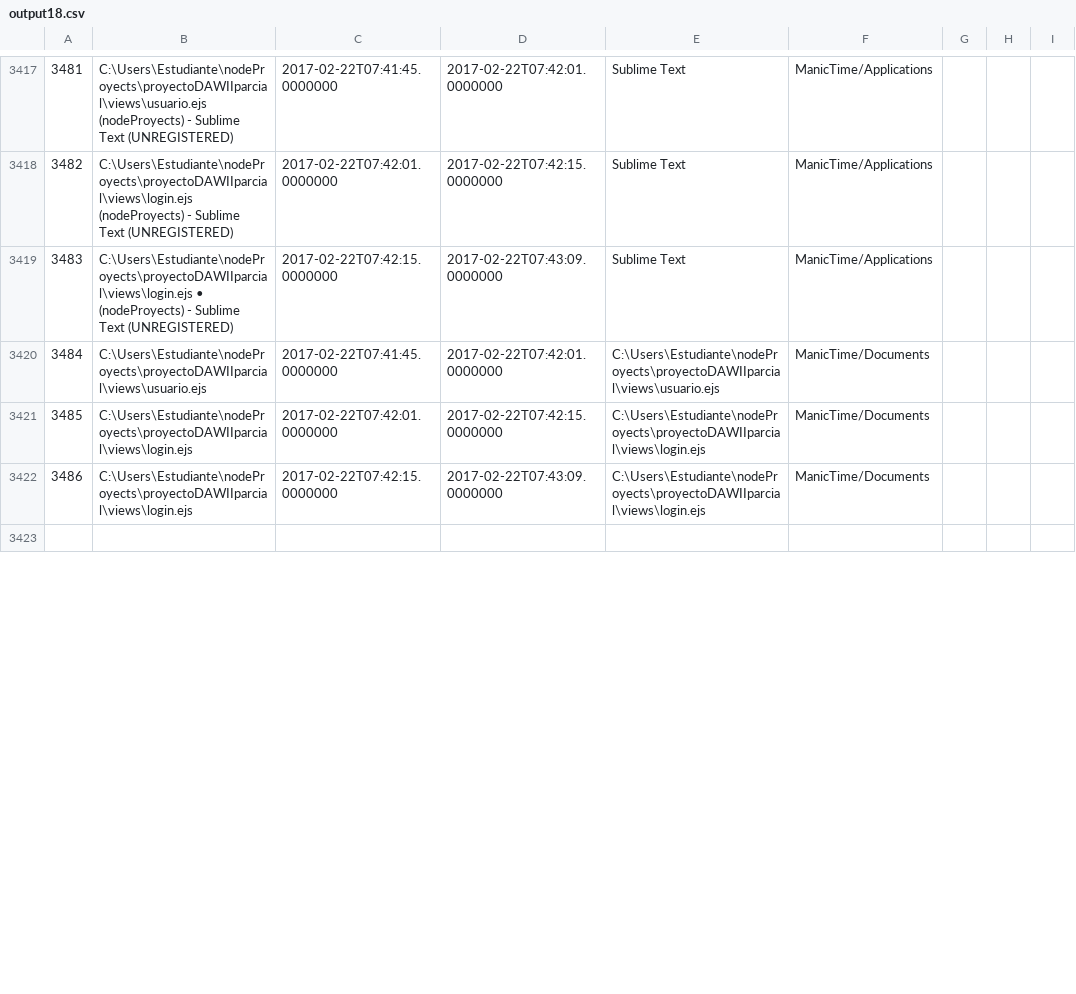
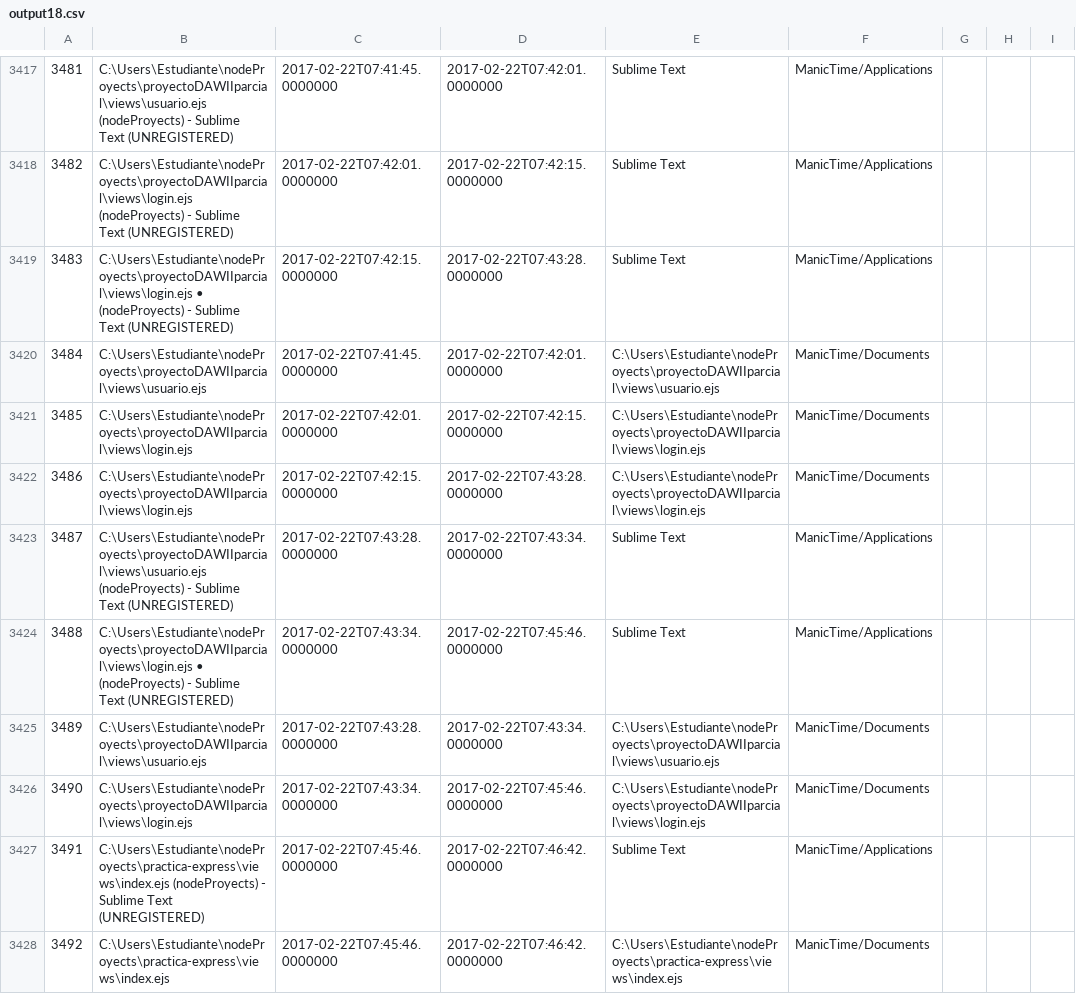
Before and after one commit to LeoEras/MTB, a CSV file: output18.csv, drawn as a sheet; only a part is shown, gaps mark what is left out; the shorter side is filled out with more unchanged rows; the diff covers the shown part only; the diff names each change by its address in the sheet, - before the commit and + after, or states it on an @@ line.

Commit message:
Update

```diff
--- a/output18.csv
+++ b/output18.csv
-D3419: 2017-02-22T07:43:09.0000000
+D3419: 2017-02-22T07:43:28.0000000
-D3422: 2017-02-22T07:43:09.0000000
+D3422: 2017-02-22T07:43:28.0000000
+row 3423: 3487 | C:\Users\Estudiante\nodeProyects\proyectoDAWIIparcial\views\usuario.ejs (nodeProyects) - Sublime Text (UNREGISTERED) | 2017-02-22T07:43:28.0000000 | 2017-02-22T07:43:34.0000000 | Sublime Text | ManicTime/Applications
+row 3424: 3488 | C:\Users\Estudiante\nodeProyects\proyectoDAWIIparcial\views\login.ejs • (nodeProyects) - Sublime Text (UNREGISTERED) | 2017-02-22T07:43:34.0000000 | 2017-02-22T07:45:46.0000000 | Sublime Text | ManicTime/Applications
+row 3425: 3489 | C:\Users\Estudiante\nodeProyects\proyectoDAWIIparcial\views\usuario.ejs | 2017-02-22T07:43:28.0000000 | 2017-02-22T07:43:34.0000000 | C:\Users\Estudiante\nodeProyects\proyectoDAWIIparcial\views\usuario.ejs | ManicTime/Documents
+row 3426: 3490 | C:\Users\Estudiante\nodeProyects\proyectoDAWIIparcial\views\login.ejs | 2017-02-22T07:43:34.0000000 | 2017-02-22T07:45:46.0000000 | C:\Users\Estudiante\nodeProyects\proyectoDAWIIparcial\views\login.ejs | ManicTime/Documents
+row 3427: 3491 | C:\Users\Estudiante\nodeProyects\practica-express\views\index.ejs (nodeProyects) - Sublime Text (UNREGISTERED) | 2017-02-22T07:45:46.0000000 | 2017-02-22T07:46:42.0000000 | Sublime Text | ManicTime/Applications
+row 3428: 3492 | C:\Users\Estudiante\nodeProyects\practica-express\views\index.ejs | 2017-02-22T07:45:46.0000000 | 2017-02-22T07:46:42.0000000 | C:\Users\Estudiante\nodeProyects\practica-express\views\index.ejs | ManicTime/Documents
```
Also changed, not shown: 18 added rows, 1 edited cell and row numbers in column A elsewhere in this file.
